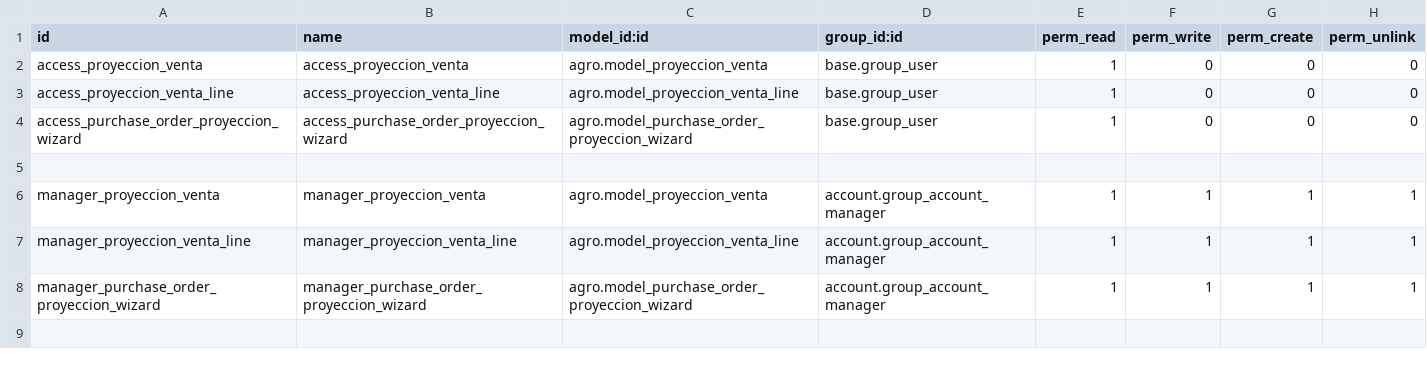
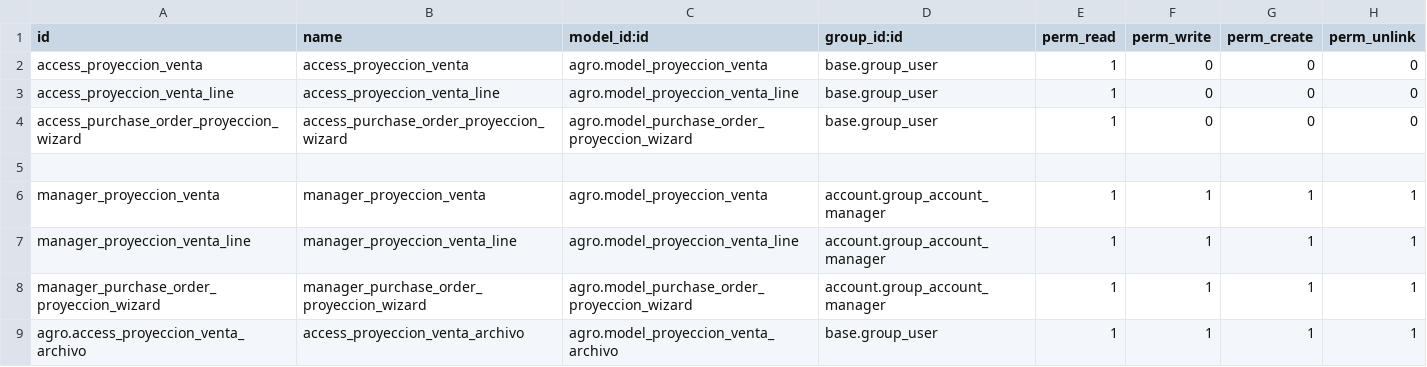
Before and after one commit to juancr42114011/agro, a CSV file: security/ir.model.access.csv, drawn as a sheet; the diff names each change by its address in the sheet, - before the commit and + after, or states it on an @@ line.

Commit message:
[REF] Subiendo archivo de proyeccion de venta.

```diff
--- a/security/ir.model.access.csv
+++ b/security/ir.model.access.csv
+row 9: agro.access_proyeccion_venta_archivo | access_proyeccion_venta_archivo | agro.model_proyeccion_venta_archivo | base.group_user | 1 | 1 | 1 | 1
```
Also changed, not shown: 4 other files.
